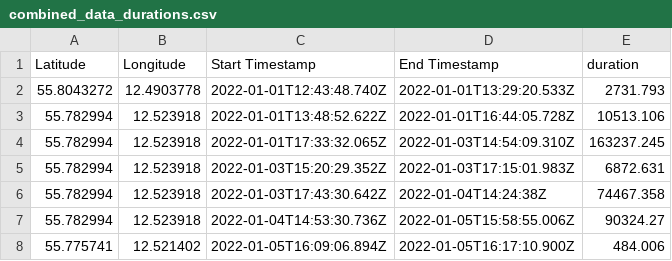
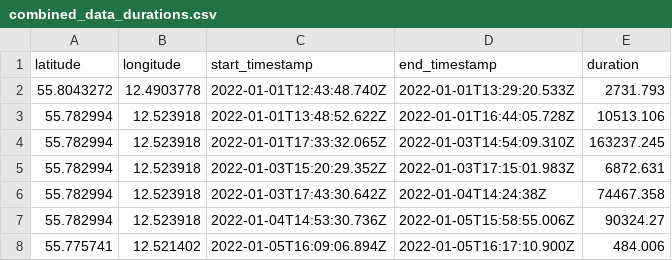
Before and after one commit to SYDeng00/02808-Personal_InformaticsGPS, a CSV file: docs/data/combined_data_durations.csv, drawn as a sheet; only a part is shown.

```diff
--- a/docs/data/combined_data_durations.csv
+++ b/docs/data/combined_data_durations.csv
@@ -1,2 +1,2 @@
-Latitude,Longitude,Start Timestamp,End Timestamp,duration
+latitude,longitude,start_timestamp,end_timestamp,duration
 55.8043272,12.4903778,2022-01-01T12:43:48.740Z,2022-01-01T13:29:20.533Z,2731.793
```
Also changed, not shown: docs/data/processed_duration.csv, docs/data/processed_locations.csv, 5 other files.
